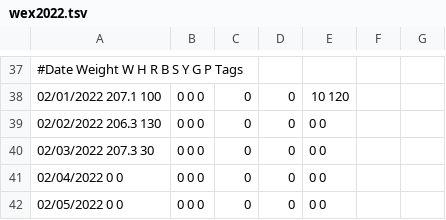
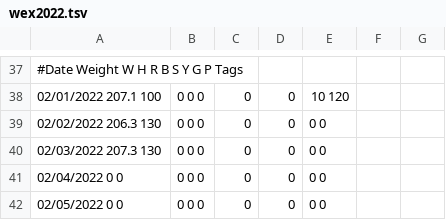
Before and after one commit to mat8025/GAPPS, a TSV file: DEMOS/Wex/DAT/wex2022.tsv, drawn as a sheet; only a part is shown, gaps mark what is left out.

```diff
--- a/DEMOS/Wex/DAT/wex2022.tsv
+++ b/DEMOS/Wex/DAT/wex2022.tsv
@@ -39,3 +39,3 @@
 02/02/2022     206.3          130	  0       0      0	   0	   0	   0     0
-02/03/2022     207.3             30	  0       0      0	   0	   0	   0     0
+02/03/2022     207.3          130	  0       0      0	   0	   0	   0     0
 02/04/2022           0              0	  0       0      0	   0	   0	   0     0
```
Also changed, not shown: DEMOS/Wex/DAT/cc2022.tsv, 6 other files.
